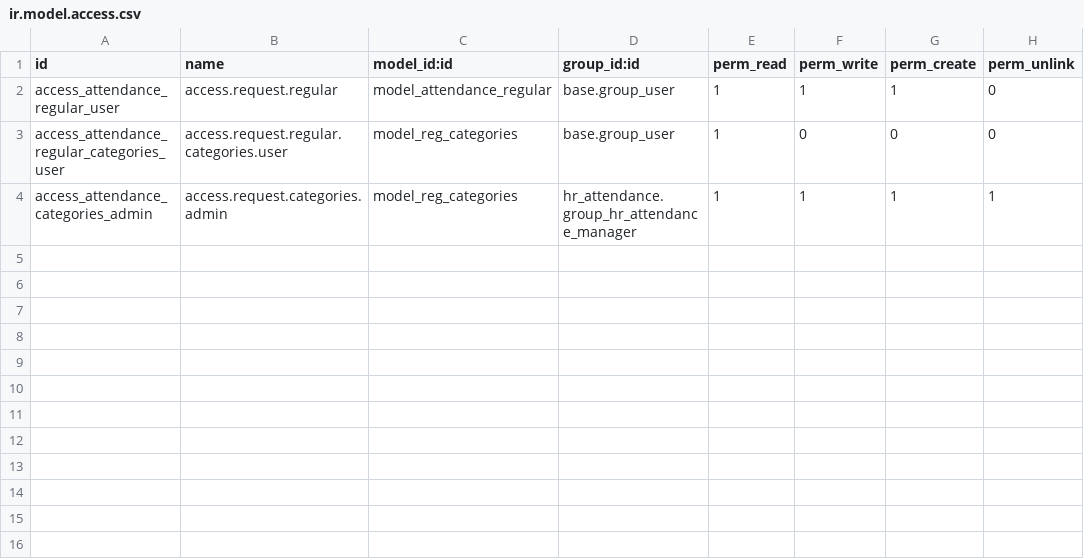
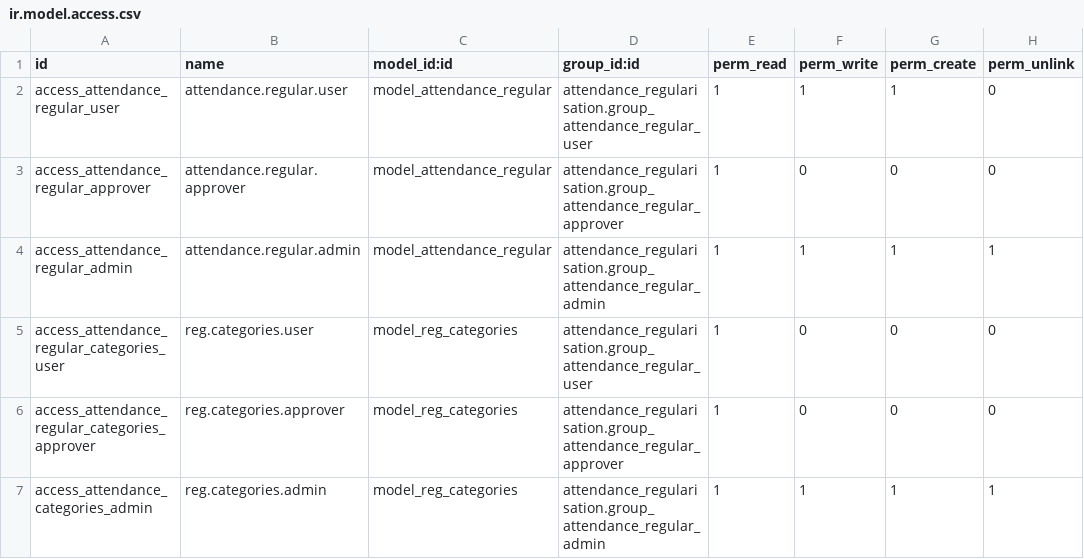
Before and after one commit to Avinash2884/odoo_sh_hrms, a CSV file: attendance_regularisation/security/ir.model.access.csv, drawn as a sheet.

Commit message:
attendance regularization

```diff
--- a/attendance_regularisation/security/ir.model.access.csv
+++ b/attendance_regularisation/security/ir.model.access.csv
@@ -1,4 +1,7 @@
 id,name,model_id:id,group_id:id,perm_read,perm_write,perm_create,perm_unlink
-access_attendance_regular_user,access.request.regular,model_attendance_regular,base.group_user,1,1,1,0
-access_attendance_regular_categories_user,access.request.regular.categories.user,model_reg_categories,base.group_user,1,0,0,0
-access_attendance_categories_admin,access.request.categories.admin,model_reg_categories,hr_attendance.group_hr_attendance_manager,1,1,1,1
+access_attendance_regular_user,attendance.regular.user,model_attendance_regular,attendance_regularisation.group_attendance_regular_user,1,1,1,0
+access_attendance_regular_approver,attendance.regular.approver,model_attendance_regular,attendance_regularisation.group_attendance_regular_approver,1,0,0,0
+access_attendance_regular_admin,attendance.regular.admin,model_attendance_regular,attendance_regularisation.group_attendance_regular_admin,1,1,1,1
+access_attendance_regular_categories_user,reg.categories.user,model_reg_categories,attendance_regularisation.group_attendance_regular_user,1,0,0,0
+access_attendance_regular_categories_approver,reg.categories.approver,model_reg_categories,attendance_regularisation.group_attendance_regular_approver,1,0,0,0
+access_attendance_categories_admin,reg.categories.admin,model_reg_categories,attendance_regularisation.group_attendance_regular_admin,1,1,1,1
```
Also changed, not shown: 8 other files.
